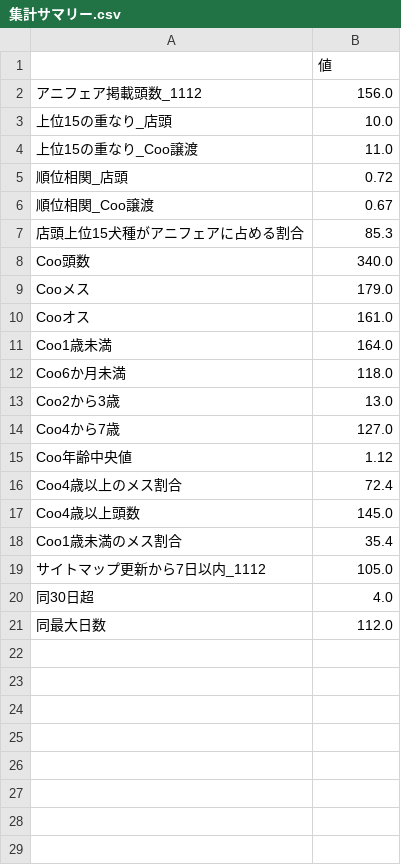
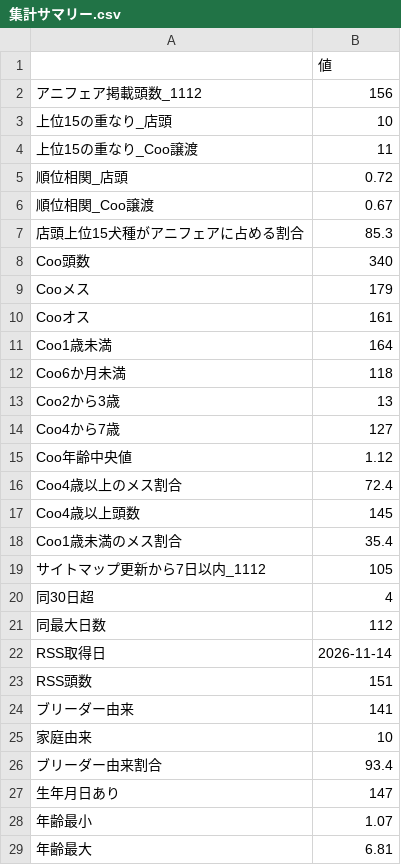
Before and after one commit to momotaro-alert/playbook, a CSV file: pet-data/anifare/clean/集計サマリー.csv, drawn as a sheet; only a part is shown; the diff covers the shown part only.

```diff
--- a/pet-data/anifare/clean/集計サマリー.csv
+++ b/pet-data/anifare/clean/集計サマリー.csv
@@ -1,5 +1,5 @@
 ,値
-アニフェア掲載頭数_1112,156.0
-上位15の重なり_店頭,10.0
-上位15の重なり_Coo譲渡,11.0
+アニフェア掲載頭数_1112,156
+上位15の重なり_店頭,10
+上位15の重なり_Coo譲渡,11
 順位相関_店頭,0.72
@@ -7,15 +7,23 @@
 店頭上位15犬種がアニフェアに占める割合,85.3
-Coo頭数,340.0
-Cooメス,179.0
-Cooオス,161.0
-Coo1歳未満,164.0
-Coo6か月未満,118.0
-Coo2から3歳,13.0
-Coo4から7歳,127.0
+Coo頭数,340
+Cooメス,179
+Cooオス,161
+Coo1歳未満,164
+Coo6か月未満,118
+Coo2から3歳,13
+Coo4から7歳,127
 Coo年齢中央値,1.12
 Coo4歳以上のメス割合,72.4
-Coo4歳以上頭数,145.0
+Coo4歳以上頭数,145
 Coo1歳未満のメス割合,35.4
-サイトマップ更新から7日以内_1112,105.0
-同30日超,4.0
-同最大日数,112.0
+サイトマップ更新から7日以内_1112,105
+同30日超,4
+同最大日数,112
+RSS取得日,2026-11-14
+RSS頭数,151
+ブリーダー由来,141
+家庭由来,10
+ブリーダー由来割合,93.4
+生年月日あり,147
+年齢最小,1.07
+年齢最大,6.81
```
Also changed, not shown: 7 added rows elsewhere in this file, 14 other files.
